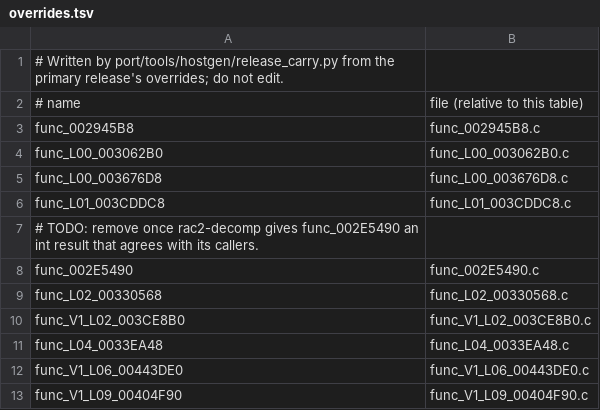
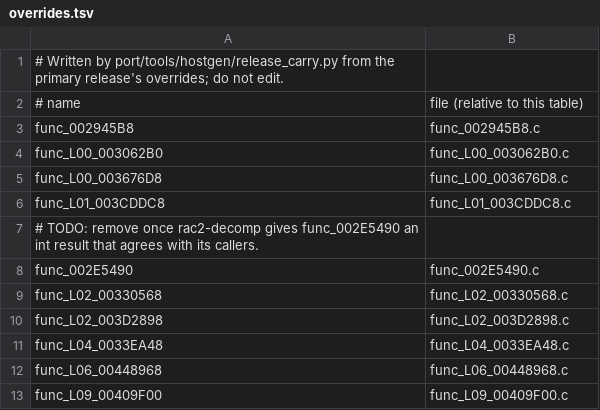
Before and after one commit to OpenRAC/OpenRAC, a TSV file: port/game/rac2-pal/hand/overrides.tsv, drawn as a sheet.

Commit message:
fix(rac2): put PAL's entry hook results on the functions PAL runs
The PAL carry of the level movers' hook results overrode
func_V1_L02_003CE8B0, func_V1_L06_00443DE0 and func_V1_L09_00404F90:
V1 names are v1.01 functions PAL does not have, so nothing ran them,
and the live ones (func_L02_003D2898, func_L06_00448968,
func_L09_00409F00) still returned void. Their callers (levels 2, 6, 9
and 14) test bit 0x80 of the hook's result
and read 0. The port's C now returns it there, calling the hooks by
their PAL names.

```diff
--- a/port/game/rac2-pal/hand/overrides.tsv
+++ b/port/game/rac2-pal/hand/overrides.tsv
@@ -9,5 +9,5 @@ func_002E5490	func_002E5490.c
 func_L02_00330568	func_L02_00330568.c
-func_V1_L02_003CE8B0	func_V1_L02_003CE8B0.c
+func_L02_003D2898	func_L02_003D2898.c
 func_L04_0033EA48	func_L04_0033EA48.c
-func_V1_L06_00443DE0	func_V1_L06_00443DE0.c
-func_V1_L09_00404F90	func_V1_L09_00404F90.c
+func_L06_00448968	func_L06_00448968.c
+func_L09_00409F00	func_L09_00409F00.c
```
Also changed, not shown: 6 other files.
